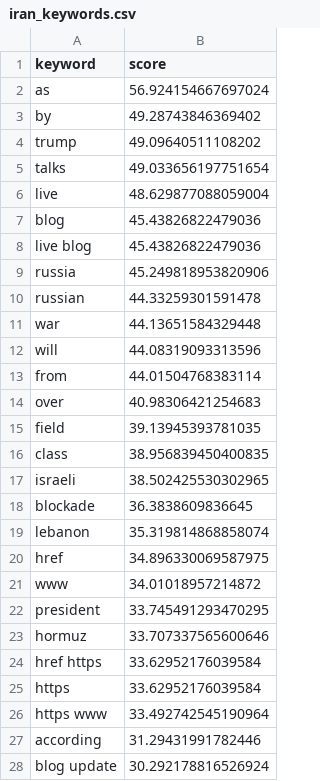
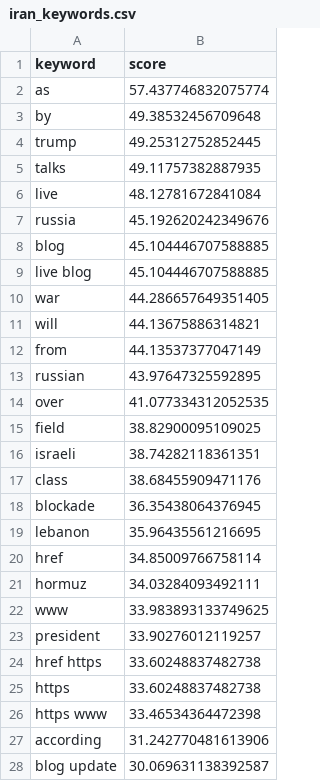
Before and after one commit to mcasrom/iran-osint-monitor, a CSV file: data/processed/iran_keywords.csv, drawn as a sheet; only a part is shown; the diff covers the shown part only.

```diff
--- a/data/processed/iran_keywords.csv
+++ b/data/processed/iran_keywords.csv
@@ -1,28 +1,28 @@
 keyword,score
-as,56.924154667697024
-by,49.28743846369402
-trump,49.09640511108202
-talks,49.033656197751654
-live,48.629877088059004
-blog,45.43826822479036
-live blog,45.43826822479036
-russia,45.249818953820906
-russian,44.33259301591478
-war,44.13651584329448
-will,44.08319093313596
-from,44.01504768383114
-over,40.98306421254683
-field,39.13945393781035
-class,38.956839450400835
-israeli,38.502425530302965
-blockade,36.3838609836645
-lebanon,35.319814868858074
-href,34.896330069587975
-www,34.01018957214872
-president,33.745491293470295
-hormuz,33.707337565600646
-href https,33.62952176039584
-https,33.62952176039584
-https www,33.492742545190964
-according,31.29431991782446
-blog update,30.292178816526924
+as,57.437746832075774
+by,49.38532456709648
+trump,49.25312752852445
+talks,49.11757382887935
+live,48.12781672841084
+russia,45.192620242349676
+blog,45.104446707588885
+live blog,45.104446707588885
+war,44.286657649351405
+will,44.13675886314821
+from,44.13537377047149
+russian,43.97647325592895
+over,41.077334312052535
+field,38.82900095109025
+israeli,38.74282118361351
+class,38.68455909471176
+blockade,36.35438064376945
+lebanon,35.96435561216695
+href,34.85009766758114
+hormuz,34.03284093492111
+www,33.983893133749625
+president,33.90276012119257
+href https,33.60248837482738
+https,33.60248837482738
+https www,33.46534364472398
+according,31.242770481613906
+blog update,30.069631138392587
```
Also changed, not shown: 3 edited cells elsewhere in this file, data/processed/iran_energy.csv, data/processed/iran_narratives.csv, 8 other files.
